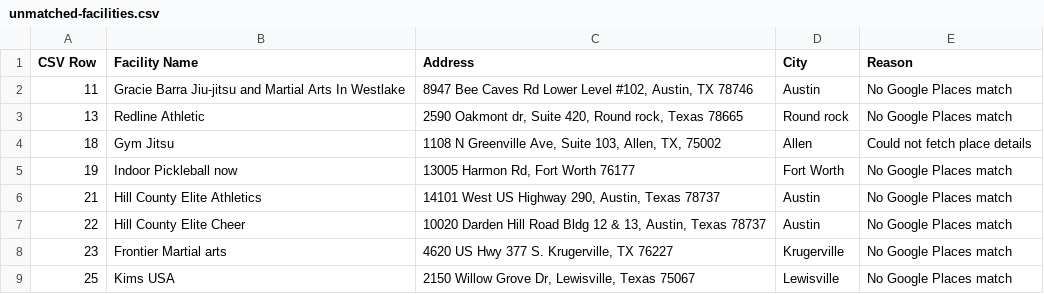
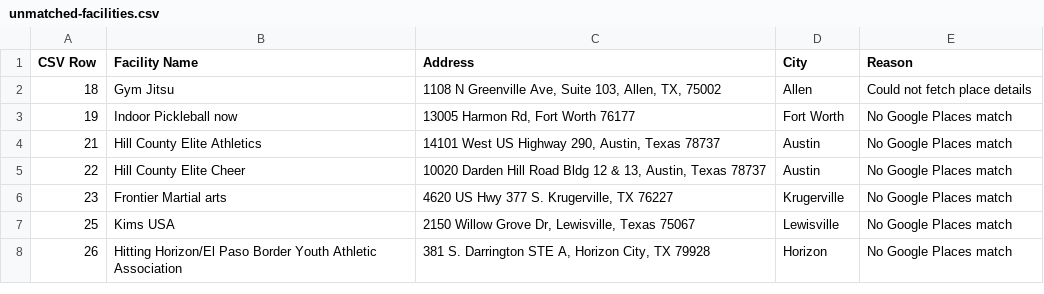
Before and after one commit to juliuscecilia33/physical_tsa_schools_map, a CSV file: unmatched-facilities.csv, drawn as a sheet; only a part is shown; the shorter side is filled out with more unchanged rows.

```diff
--- a/unmatched-facilities.csv
+++ b/unmatched-facilities.csv
@@ -1,4 +1,2 @@
 CSV Row,Facility Name,Address,City,Reason
-11,"Gracie Barra Jiu-jitsu and Martial Arts In Westlake","8947 Bee Caves Rd Lower Level #102, Austin, TX 78746","Austin","No Google Places match"
-13,"Redline Athletic ","2590 Oakmont dr, Suite 420, Round rock, Texas 78665","Round rock","No Google Places match"
 18,"Gym Jitsu","1108 N Greenville Ave, Suite 103, Allen, TX, 75002","Allen","Could not fetch place details"
```
Also changed, not shown: 2 other files.
